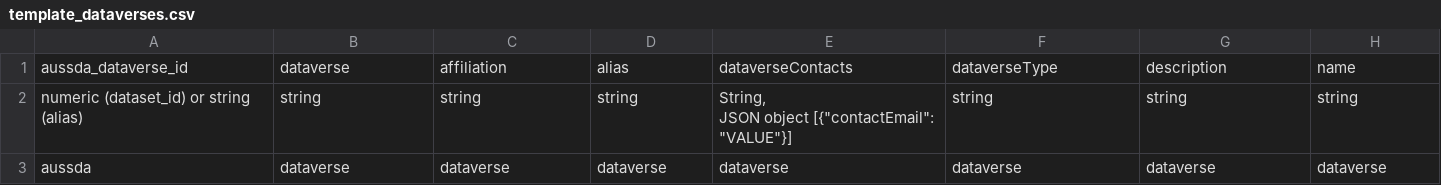
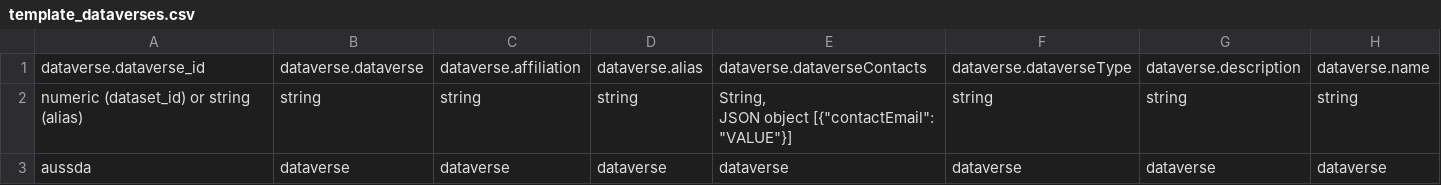
Before and after one commit to AUSSDA/pyDataverse_templates, a CSV file: csv/template_dataverses.csv, drawn as a sheet; removed rows and columns are numbered as before the commit, all else as after; the diff names each change by its address in the sheet, - before the commit and + after, or states it on an @@ line.

```diff
--- a/csv/template_dataverses.csv
+++ b/csv/template_dataverses.csv
-row 1: aussda_dataverse_id | dataverse | affiliation | alias | dataverseContacts | dataverseType | description | name
+row 1: dataverse.dataverse_id | dataverse.dataverse | dataverse.affiliation | dataverse.alias | dataverse.dataverseContacts | dataverse.dataverseType | dataverse.description | dataverse.name
```
Also changed, not shown: csv/examples/example_datasets.csv, csv/examples/example_dataverses.csv, 3 other files.
